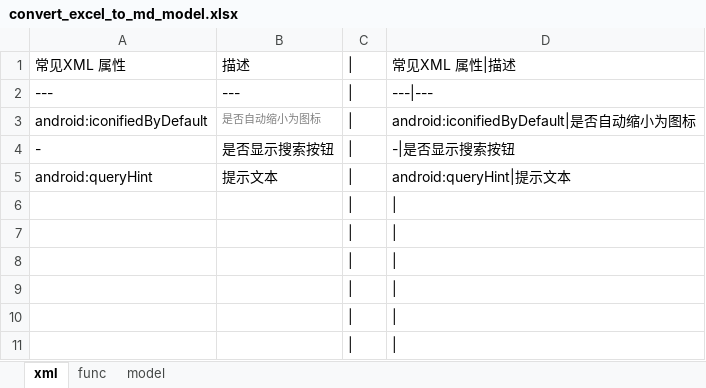
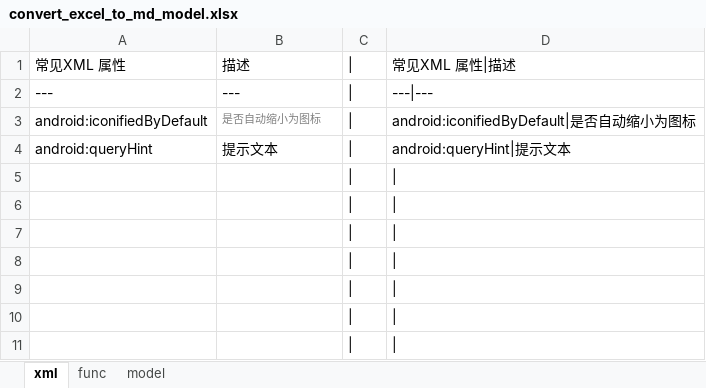
Before and after one commit to YingVickyCao/AndroidAboutDemos, an Excel workbook: doc/convert_excel_to_md_model.xlsx, sheet xml, drawn as a sheet; only a part is shown; the shorter side is filled out with more unchanged rows; values as stored, in another font and other column widths than the file's, no borders; the diff names each change by its address in the sheet, - before the commit and + after, or states it on an @@ line.

```diff
--- a/doc/convert_excel_to_md_model.xlsx (sheet xml)
+++ b/doc/convert_excel_to_md_model.xlsx (sheet xml)
-row 4: - | 是否显示搜索按钮 | | | -|是否显示搜索按钮
```
Also changed, not shown: sheet func, formulas that keep their value, 2 other files.
